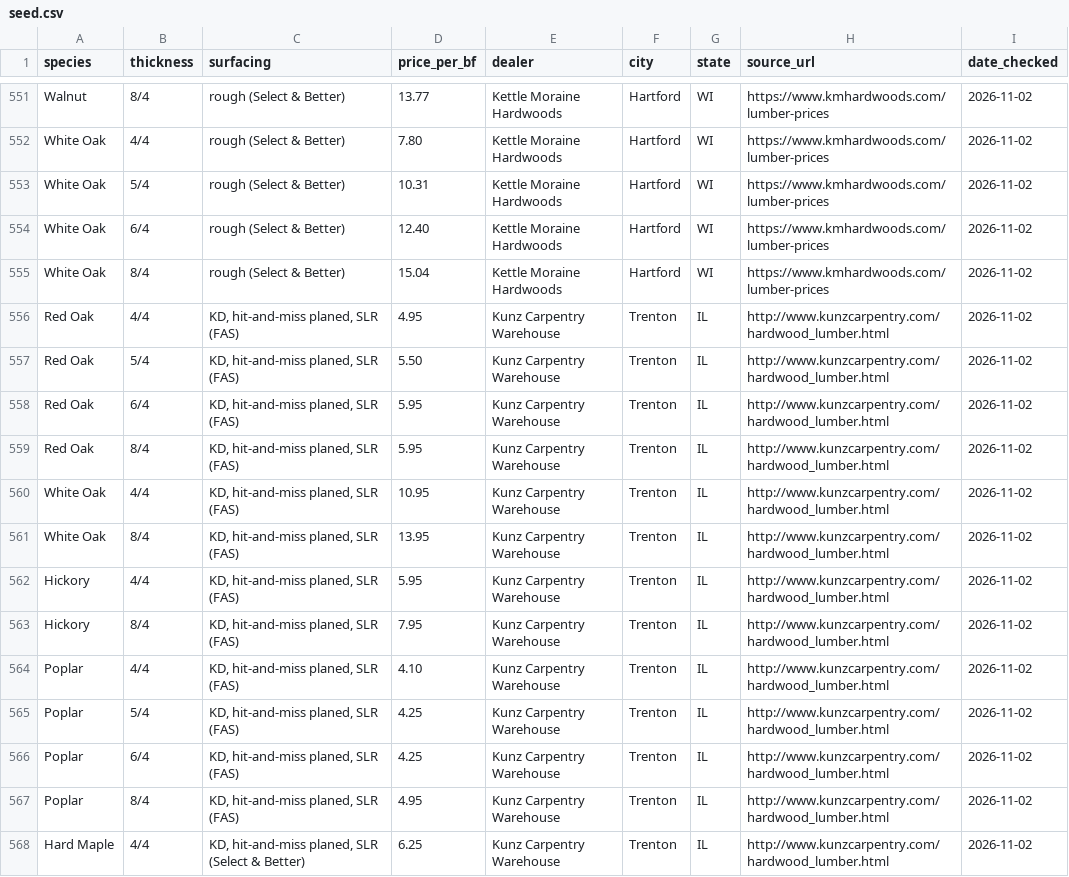
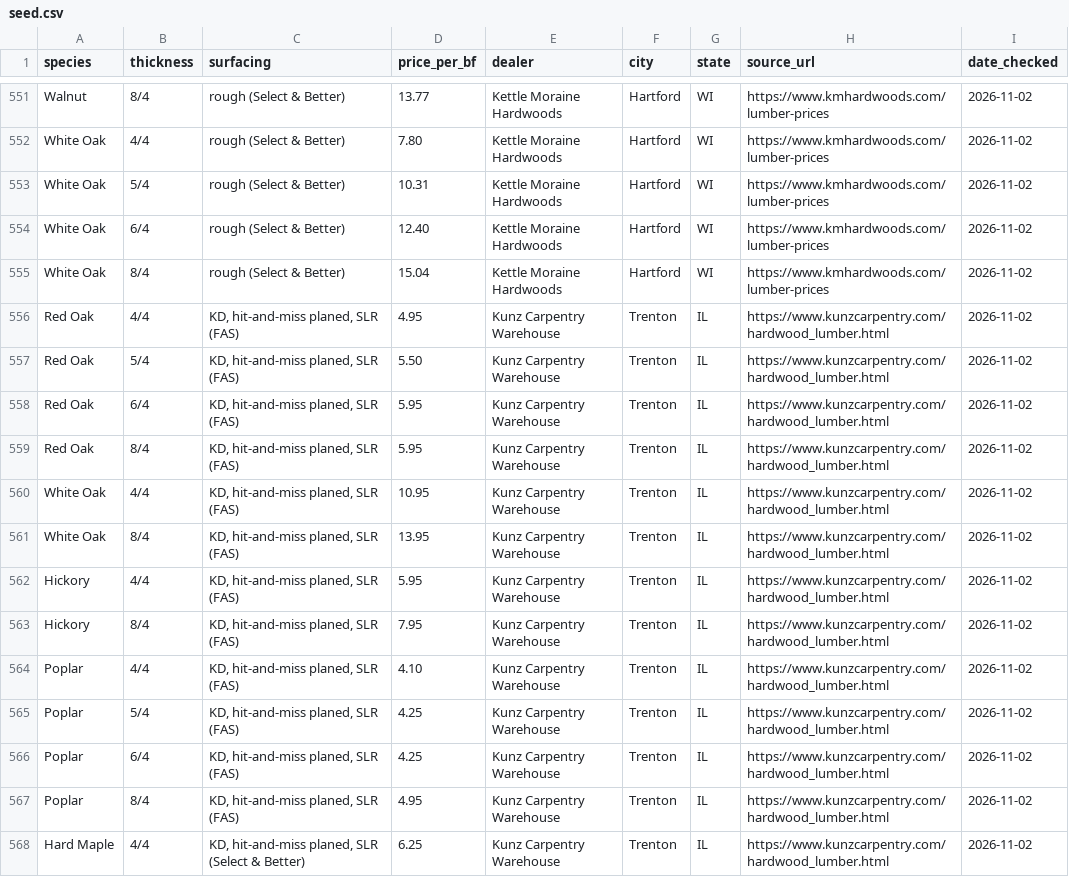
Before and after one commit to ekoncepts/boardfoot-index, a CSV file: seed.csv, drawn as a sheet; only a part is shown, gaps mark what is left out; the diff covers the shown part only.

Commit message:
Kunz Carpentry https links; refresh shipping check dates for 31 dealers

```diff
--- a/seed.csv
+++ b/seed.csv
@@ -555,14 +555,14 @@ White Oak,6/4,rough (Select & Better),12.40,Kettle Moraine Hardwoods,Hartford,WI
 White Oak,8/4,rough (Select & Better),15.04,Kettle Moraine Hardwoods,Hartford,WI,https://www.kmhardwoods.com/lumber-prices,2026-11-02
-Red Oak,4/4,"KD, hit-and-miss planed, SLR (FAS)",4.95,Kunz Carpentry Warehouse,Trenton,IL,http://www.kunzcarpentry.com/hardwood_lumber.html,2026-11-02
-Red Oak,5/4,"KD, hit-and-miss planed, SLR (FAS)",5.50,Kunz Carpentry Warehouse,Trenton,IL,http://www.kunzcarpentry.com/hardwood_lumber.html,2026-11-02
-Red Oak,6/4,"KD, hit-and-miss planed, SLR (FAS)",5.95,Kunz Carpentry Warehouse,Trenton,IL,http://www.kunzcarpentry.com/hardwood_lumber.html,2026-11-02
-Red Oak,8/4,"KD, hit-and-miss planed, SLR (FAS)",5.95,Kunz Carpentry Warehouse,Trenton,IL,http://www.kunzcarpentry.com/hardwood_lumber.html,2026-11-02
-White Oak,4/4,"KD, hit-and-miss planed, SLR (FAS)",10.95,Kunz Carpentry Warehouse,Trenton,IL,http://www.kunzcarpentry.com/hardwood_lumber.html,2026-11-02
-White Oak,8/4,"KD, hit-and-miss planed, SLR (FAS)",13.95,Kunz Carpentry Warehouse,Trenton,IL,http://www.kunzcarpentry.com/hardwood_lumber.html,2026-11-02
-Hickory,4/4,"KD, hit-and-miss planed, SLR (FAS)",5.95,Kunz Carpentry Warehouse,Trenton,IL,http://www.kunzcarpentry.com/hardwood_lumber.html,2026-11-02
-Hickory,8/4,"KD, hit-and-miss planed, SLR (FAS)",7.95,Kunz Carpentry Warehouse,Trenton,IL,http://www.kunzcarpentry.com/hardwood_lumber.html,2026-11-02
-Poplar,4/4,"KD, hit-and-miss planed, SLR (FAS)",4.10,Kunz Carpentry Warehouse,Trenton,IL,http://www.kunzcarpentry.com/hardwood_lumber.html,2026-11-02
-Poplar,5/4,"KD, hit-and-miss planed, SLR (FAS)",4.25,Kunz Carpentry Warehouse,Trenton,IL,http://www.kunzcarpentry.com/hardwood_lumber.html,2026-11-02
-Poplar,6/4,"KD, hit-and-miss planed, SLR (FAS)",4.25,Kunz Carpentry Warehouse,Trenton,IL,http://www.kunzcarpentry.com/hardwood_lumber.html,2026-11-02
-Poplar,8/4,"KD, hit-and-miss planed, SLR (FAS)",4.95,Kunz Carpentry Warehouse,Trenton,IL,http://www.kunzcarpentry.com/hardwood_lumber.html,2026-11-02
-Hard Maple,4/4,"KD, hit-and-miss planed, SLR (Select & Better)",6.25,Kunz Carpentry Warehouse,Trenton,IL,http://www.kunzcarpentry.com/hardwood_lumber.html,2026-11-02
+Red Oak,4/4,"KD, hit-and-miss planed, SLR (FAS)",4.95,Kunz Carpentry Warehouse,Trenton,IL,https://www.kunzcarpentry.com/hardwood_lumber.html,2026-11-02
+Red Oak,5/4,"KD, hit-and-miss planed, SLR (FAS)",5.50,Kunz Carpentry Warehouse,Trenton,IL,https://www.kunzcarpentry.com/hardwood_lumber.html,2026-11-02
+Red Oak,6/4,"KD, hit-and-miss planed, SLR (FAS)",5.95,Kunz Carpentry Warehouse,Trenton,IL,https://www.kunzcarpentry.com/hardwood_lumber.html,2026-11-02
+Red Oak,8/4,"KD, hit-and-miss planed, SLR (FAS)",5.95,Kunz Carpentry Warehouse,Trenton,IL,https://www.kunzcarpentry.com/hardwood_lumber.html,2026-11-02
+White Oak,4/4,"KD, hit-and-miss planed, SLR (FAS)",10.95,Kunz Carpentry Warehouse,Trenton,IL,https://www.kunzcarpentry.com/hardwood_lumber.html,2026-11-02
+White Oak,8/4,"KD, hit-and-miss planed, SLR (FAS)",13.95,Kunz Carpentry Warehouse,Trenton,IL,https://www.kunzcarpentry.com/hardwood_lumber.html,2026-11-02
+Hickory,4/4,"KD, hit-and-miss planed, SLR (FAS)",5.95,Kunz Carpentry Warehouse,Trenton,IL,https://www.kunzcarpentry.com/hardwood_lumber.html,2026-11-02
+Hickory,8/4,"KD, hit-and-miss planed, SLR (FAS)",7.95,Kunz Carpentry Warehouse,Trenton,IL,https://www.kunzcarpentry.com/hardwood_lumber.html,2026-11-02
+Poplar,4/4,"KD, hit-and-miss planed, SLR (FAS)",4.10,Kunz Carpentry Warehouse,Trenton,IL,https://www.kunzcarpentry.com/hardwood_lumber.html,2026-11-02
+Poplar,5/4,"KD, hit-and-miss planed, SLR (FAS)",4.25,Kunz Carpentry Warehouse,Trenton,IL,https://www.kunzcarpentry.com/hardwood_lumber.html,2026-11-02
+Poplar,6/4,"KD, hit-and-miss planed, SLR (FAS)",4.25,Kunz Carpentry Warehouse,Trenton,IL,https://www.kunzcarpentry.com/hardwood_lumber.html,2026-11-02
+Poplar,8/4,"KD, hit-and-miss planed, SLR (FAS)",4.95,Kunz Carpentry Warehouse,Trenton,IL,https://www.kunzcarpentry.com/hardwood_lumber.html,2026-11-02
+Hard Maple,4/4,"KD, hit-and-miss planed, SLR (Select & Better)",6.25,Kunz Carpentry Warehouse,Trenton,IL,https://www.kunzcarpentry.com/hardwood_lumber.html,2026-11-02
```
Also changed, not shown: 13 edited cells elsewhere in this file, dealers.csv, dealers_contact.csv, 39 other files.
